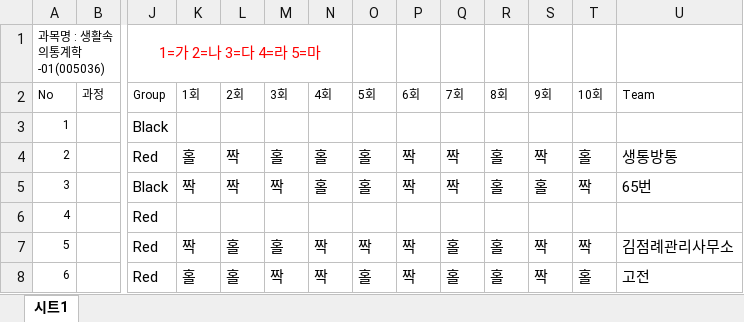
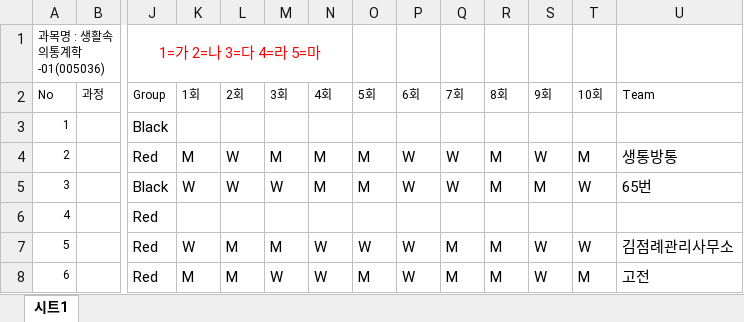
Before and after one commit to kwlee58/class201802, an Excel workbook: data/MW180604.xlsx, sheet 시트1, drawn as a sheet; only a part is shown, gaps mark what is left out; values as stored, in another font and other column widths than the file's, no borders; the diff covers the shown part only; the diff names each change by its address in the sheet, - before the commit and + after, or states it on an @@ line.

```diff
--- a/data/MW180604.xlsx (sheet 시트1)
+++ b/data/MW180604.xlsx (sheet 시트1)
-K4 (1회): 홀
+K4 (1회): M
-L4:L5 (2회): 짝
+L4:L5 (2회): W
-M4 (3회): 홀
+M4 (3회): M
-N4:N5 (4회): 홀
+N4:N5 (4회): M
-O4:O5 (5회): 홀
+O4:O5 (5회): M
-P4:P5 (6회): 짝
+P4:P5 (6회): W
-Q4:Q5 (7회): 짝
+Q4:Q5 (7회): W
-R4:R5 (8회): 홀
+R4:R5 (8회): M
-S4 (9회): 짝
+S4 (9회): W
-T4 (10회): 홀
+T4 (10회): M
-K5 (1회): 짝
+K5 (1회): W
-M5 (3회): 짝
+M5 (3회): W
-S5 (9회): 홀
+S5 (9회): M
-T5 (10회): 짝
+T5 (10회): W
-K7 (1회): 짝
+K7 (1회): W
-L7:L8 (2회): 홀
+L7:L8 (2회): M
-M7 (3회): 홀
+M7 (3회): M
-N7:N8 (4회): 짝
+N7:N8 (4회): W
-O7 (5회): 짝
+O7 (5회): W
-P7:P8 (6회): 짝
+P7:P8 (6회): W
-Q7:Q8 (7회): 홀
+Q7:Q8 (7회): M
-R7:R8 (8회): 홀
+R7:R8 (8회): M
-S7:S8 (9회): 짝
+S7:S8 (9회): W
-T7 (10회): 짝
+T7 (10회): W
-K8 (1회): 홀
+K8 (1회): M
-M8 (3회): 짝
+M8 (3회): W
-O8 (5회): 홀
+O8 (5회): M
-T8 (10회): 홀
+T8 (10회): M
```
Also changed, not shown: 1420 edited cells elsewhere in this sheet, 6 other files.
